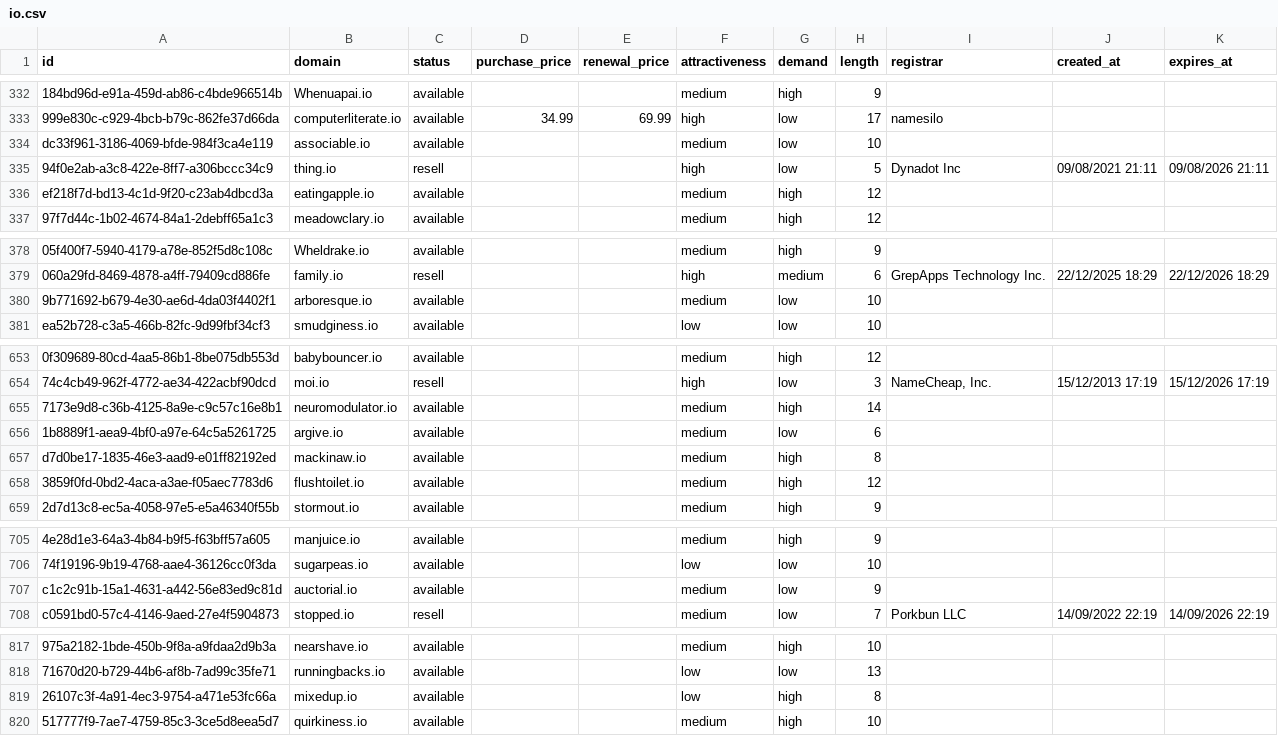
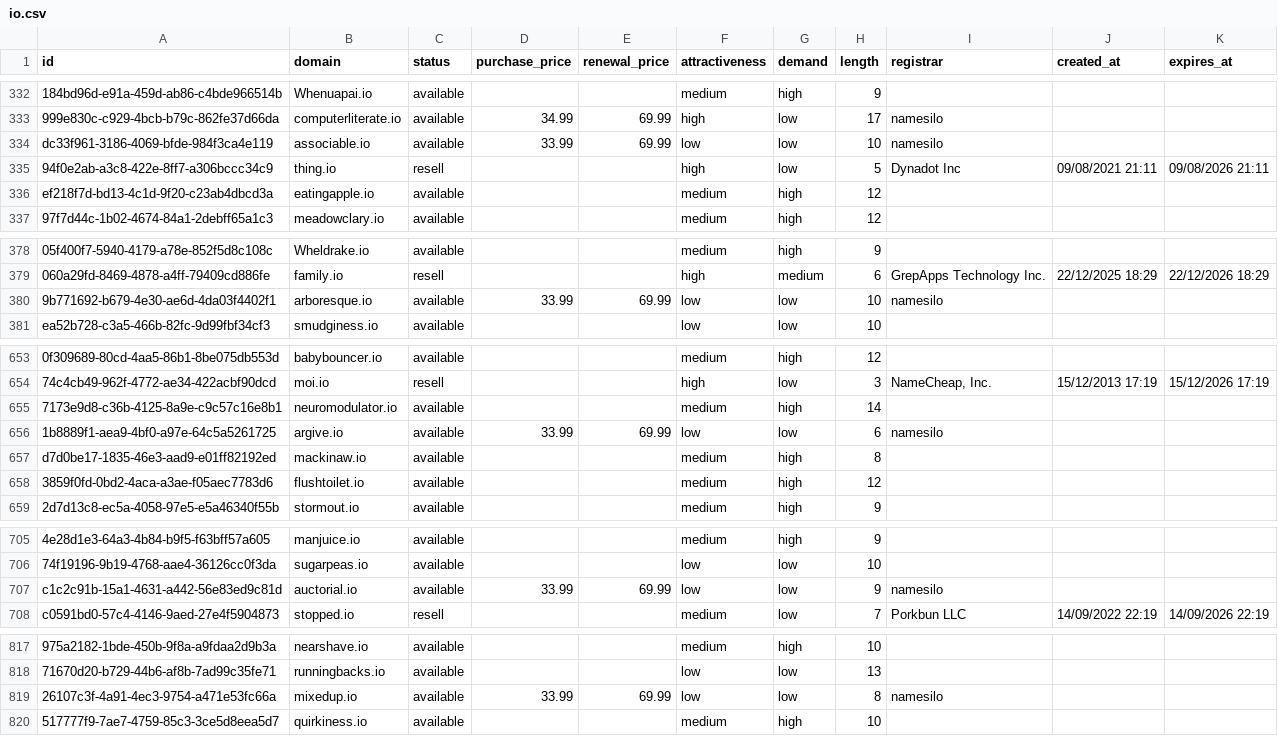
Before and after one commit to UniqueDomains/io-oneword-domains, a CSV file: io.csv, drawn as a sheet; only a part is shown, gaps mark what is left out; the diff covers the shown part only; the diff names each change by its address in the sheet, - before the commit and + after, or states it on an @@ line.

```diff
--- a/io.csv
+++ b/io.csv
-D334 (purchase_price): (empty)
+D334 (purchase_price): 33.99
-E334 (renewal_price): (empty)
+E334 (renewal_price): 69.99
-F334 (attractiveness): medium
+F334 (attractiveness): low
-I334 (registrar): (empty)
+I334 (registrar): namesilo
-D380 (purchase_price): (empty)
+D380 (purchase_price): 33.99
-E380 (renewal_price): (empty)
+E380 (renewal_price): 69.99
-F380 (attractiveness): medium
+F380 (attractiveness): low
-I380 (registrar): (empty)
+I380 (registrar): namesilo
-D656 (purchase_price): (empty)
+D656 (purchase_price): 33.99
-E656 (renewal_price): (empty)
+E656 (renewal_price): 69.99
-F656 (attractiveness): medium
+F656 (attractiveness): low
-I656 (registrar): (empty)
+I656 (registrar): namesilo
-D707 (purchase_price): (empty)
+D707 (purchase_price): 33.99
-E707 (renewal_price): (empty)
+E707 (renewal_price): 69.99
-F707 (attractiveness): medium
+F707 (attractiveness): low
-I707 (registrar): (empty)
+I707 (registrar): namesilo
-D819 (purchase_price): (empty)
+D819 (purchase_price): 33.99
-E819 (renewal_price): (empty)
+E819 (renewal_price): 69.99
-G819 (demand): high
+G819 (demand): low
-I819 (registrar): (empty)
+I819 (registrar): namesilo
```
Also changed, not shown: 36 edited cells elsewhere in this file, 4 other files.
